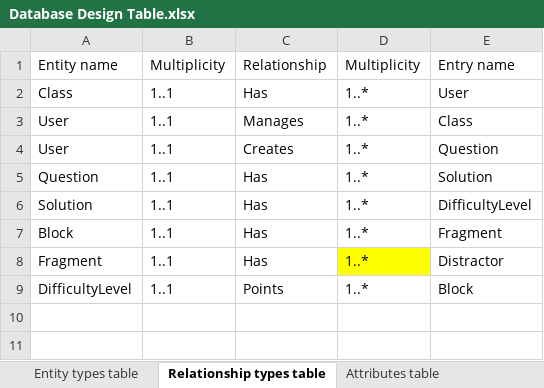
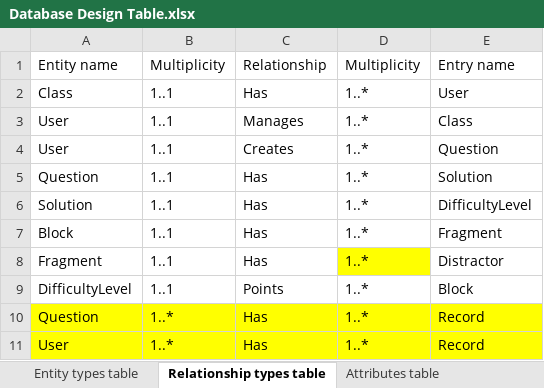
Before and after one commit to YajingLiu2357/Parsons-problem-generator-solver, an Excel workbook: Documents/Database Design Table.xlsx, sheet Relationship types table, drawn as a sheet; values as stored, in another font and other column widths than the file's, no borders; the diff names each change by its address in the sheet, - before the commit and + after, or states it on an @@ line.

Commit message:
store score record

```diff
--- a/Documents/Database Design Table.xlsx (sheet Relationship types table)
+++ b/Documents/Database Design Table.xlsx (sheet Relationship types table)
+row 10: Question | 1..* | Has | 1..* | Record
+row 11: User | 1..* | Has | 1..* | Record
```
Also changed, not shown: sheet Attributes table, sheet Logical data model, sheet Entity types table, 4 other files.
